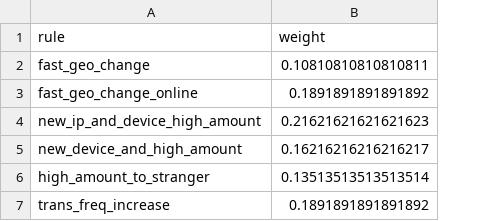
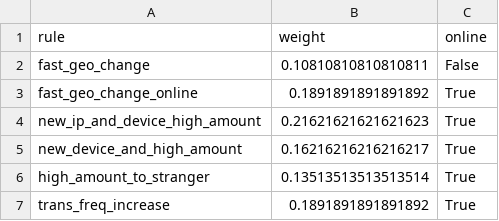
Before and after one commit to iaroslav-dzh/fraud_txns_simulator, a CSV file: data/cleaned_data/rules_df.csv, drawn as a sheet; the diff names each change by its address in the sheet, - before the commit and + after, or states it on an @@ line.

Commit message:
Finished gen_one_fraud_trans for main rules. Started testing

```diff
--- a/data/cleaned_data/rules_df.csv
+++ b/data/cleaned_data/rules_df.csv
+column C (online), rows 2-7: False | True | True | True | True | True
```
Also changed, not shown: 3 other files.
